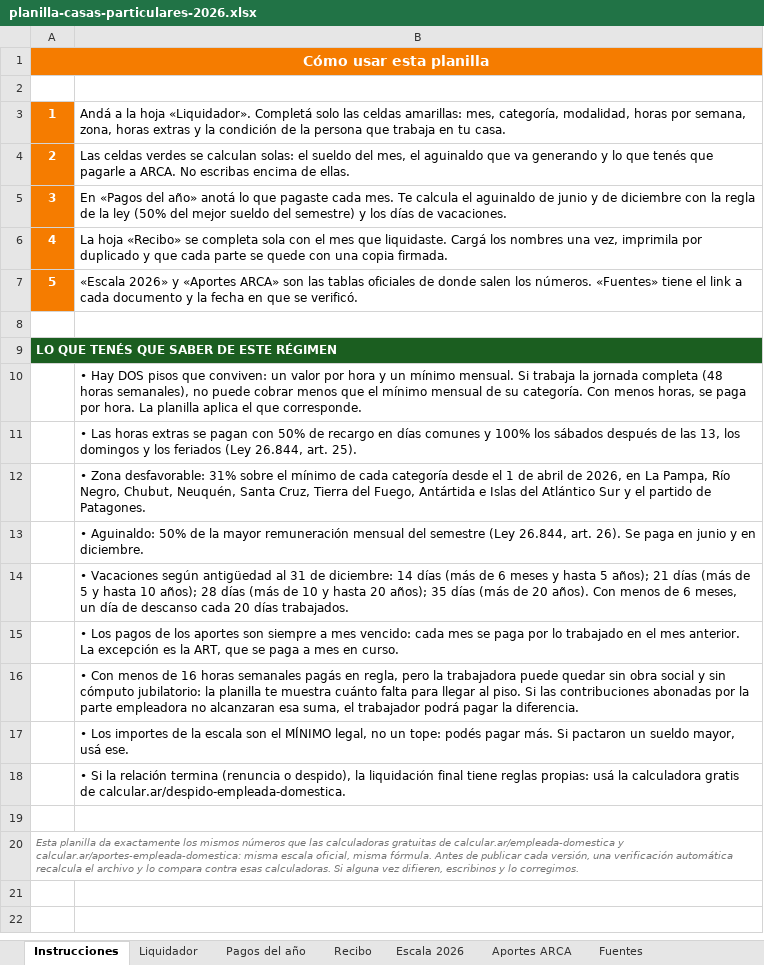
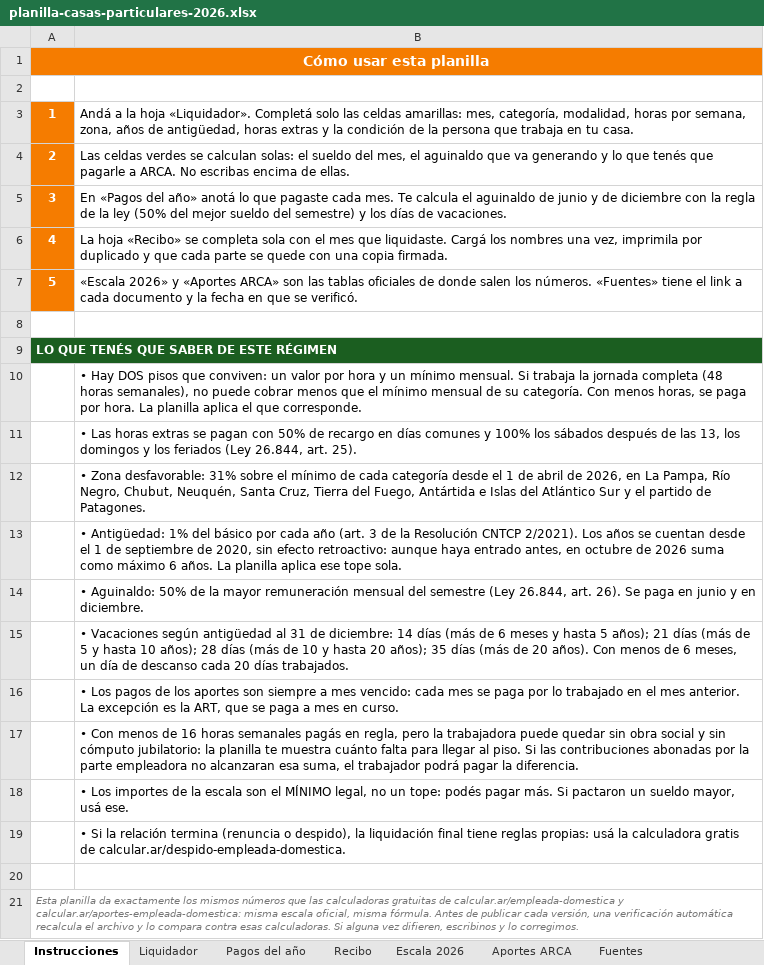
Before and after one commit to manu-180/calcular, an Excel workbook: private/planilla-casas-particulares-2026.xlsx, sheet Instrucciones, drawn as a sheet; values as stored, in another font and other column widths than the file's, no borders; the diff names each change by its address in the sheet, - before the commit and + after, or states it on an @@ line.

```diff
--- a/private/planilla-casas-particulares-2026.xlsx (sheet Instrucciones)
+++ b/private/planilla-casas-particulares-2026.xlsx (sheet Instrucciones)
-B3: …semana, zona, horas extras…
+B3: …semana, zona, años de antigüedad, horas extras…
+row 13:  | • Antigüedad: 1% del básico por cada año (art. 3 de la Resolución CNTCP 2/2021). Los años se cuentan desde el 1 de septiembre de 2020, sin efecto retroactivo: aunque haya entrado antes, en octubre de 2026 suma como máximo 6 años. La planilla aplica ese tope sola.
```
Also changed, not shown: sheet Liquidador, sheet Fuentes, sheet Recibo, hidden cells, 27 other files.
